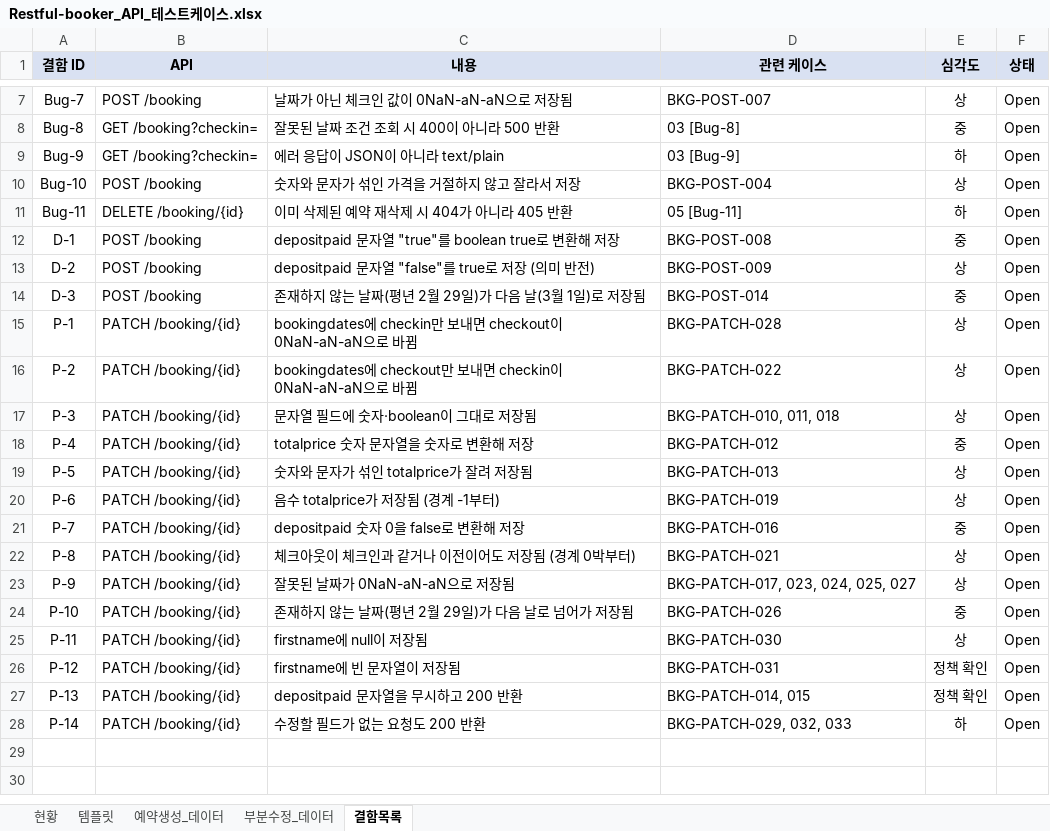
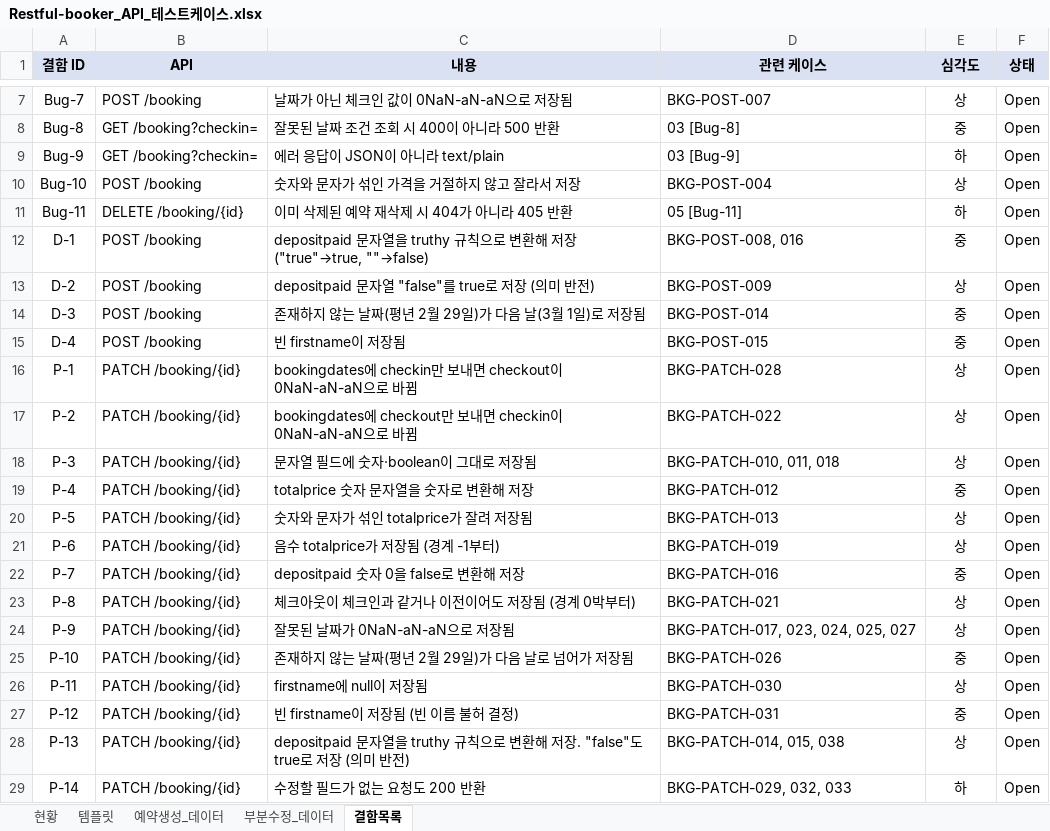
Before and after one commit to IWlastnameisKim/api-test-restful-booker, an Excel workbook: docs/Restful-booker_API_테스트케이스.xlsx, sheet 결함목록, drawn as a sheet; only a part is shown, gaps mark what is left out; values as stored, in another font and other column widths than the file's, no borders; addresses are those after the commit; the diff names each change by its address in the sheet, - before the commit and + after, or states it on an @@ line.

Commit message:
depositpaid 변환 규칙 확정(P-13), 빈 이름 불허(P-12·D-4), 테스트 케이스 문서 자동 생성

```diff
--- a/docs/Restful-booker_API_테스트케이스.xlsx (sheet 결함목록)
+++ b/docs/Restful-booker_API_테스트케이스.xlsx (sheet 결함목록)
-C12 (내용): depositpaid 문자열 "true"를 boolean true로 변환해 저장
+C12 (내용): depositpaid 문자열을 truthy 규칙으로 변환해 저장 ("true"→true, ""→false)
-D12 (관련 케이스): BKG-POST-008
+D12 (관련 케이스): BKG-POST-008, 016
+row 15: D-4 | POST /booking | 빈 firstname이 저장됨 | BKG-POST-015 | 중 | Open
-C27 (내용): firstname에 빈 문자열이 저장됨
+C27 (내용): 빈 firstname이 저장됨 (빈 이름 불허 결정)
-E27 (심각도): 정책 확인
+E27 (심각도): 중
-C28 (내용): depositpaid 문자열을 무시하고 200 반환
+C28 (내용): depositpaid 문자열을 truthy 규칙으로 변환해 저장. "false"도 true로 저장 (의미 반전)
-D28 (관련 케이스): BKG-PATCH-014, 015
+D28 (관련 케이스): BKG-PATCH-014, 015, 038
-E28 (심각도): 정책 확인
+E28 (심각도): 상
```
Also changed, not shown: sheet 현황, sheet 예약생성_데이터, sheet 부분수정_데이터, sheet 템플릿, charts or pictures, 8 other files.
